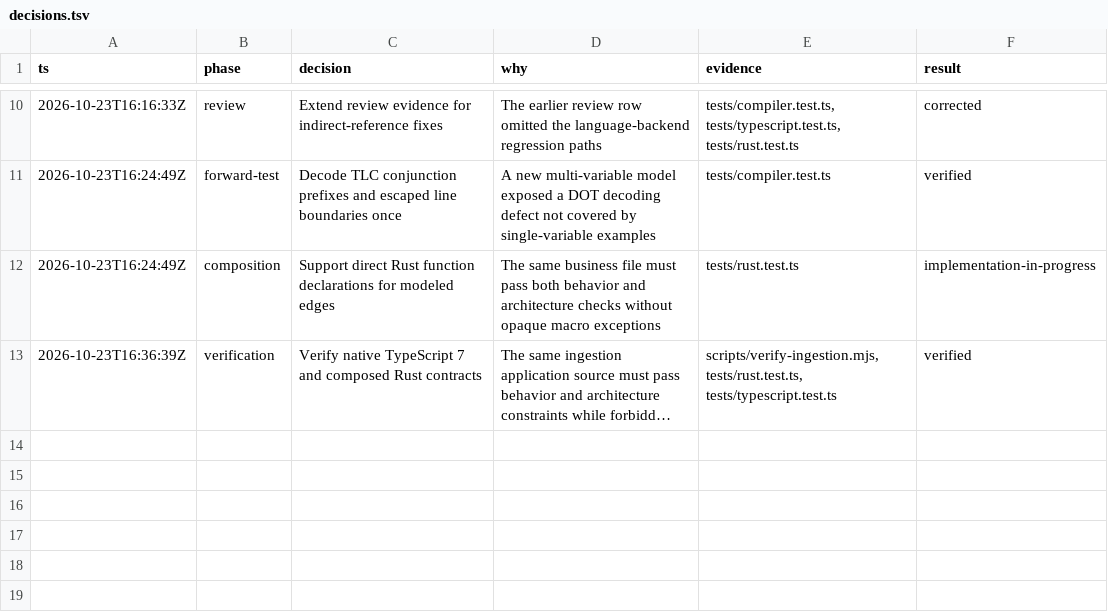
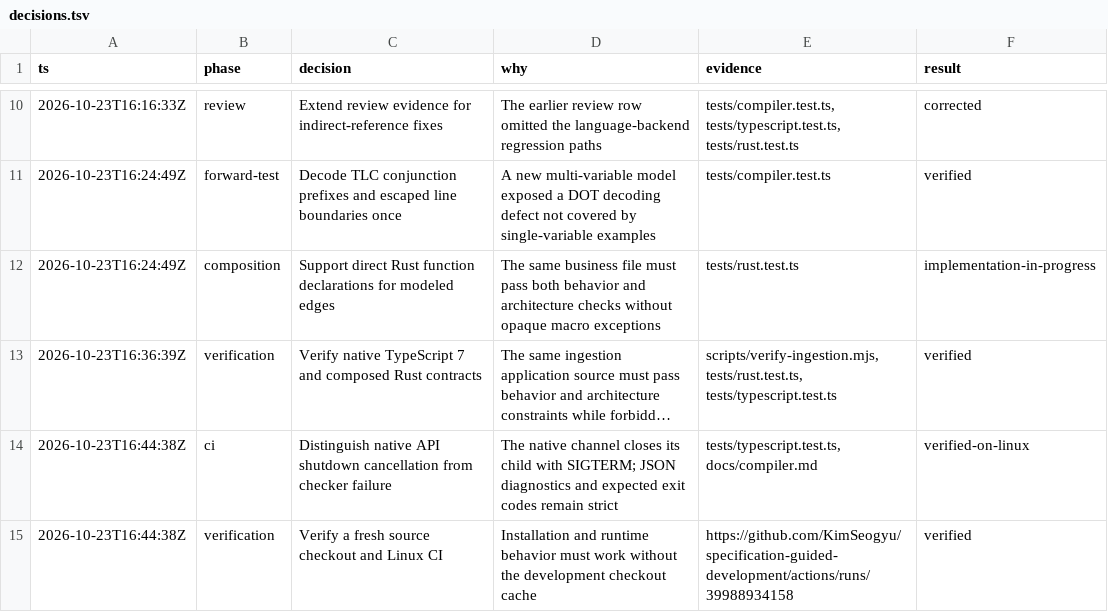
Before and after one commit to KimSeogyu/specification-guided-development, a TSV file: decisions.tsv, drawn as a sheet; only a part is shown, gaps mark what is left out; long unchanged cells end in …; the diff names each change by its address in the sheet, - before the commit and + after, or states it on an @@ line.

Commit message:
docs: record fresh-checkout and Linux verification

```diff
--- a/decisions.tsv
+++ b/decisions.tsv
+row 14: 2026-10-23T16:44:38Z | ci | Distinguish native API shutdown cancellation from checker failure | The native channel closes its child with SIGTERM; JSON diagnostics and expected exit codes remain strict | tests/typescript.test.ts, docs/compiler.md | verified-on-linux
+row 15: 2026-10-23T16:44:38Z | verification | Verify a fresh source checkout and Linux CI | Installation and runtime behavior must work without the development checkout cache | https://github.com/KimSeogyu/specification-guided-development/actions/runs/39988934158 | verified
```
Also changed, not shown: 3 other files.
